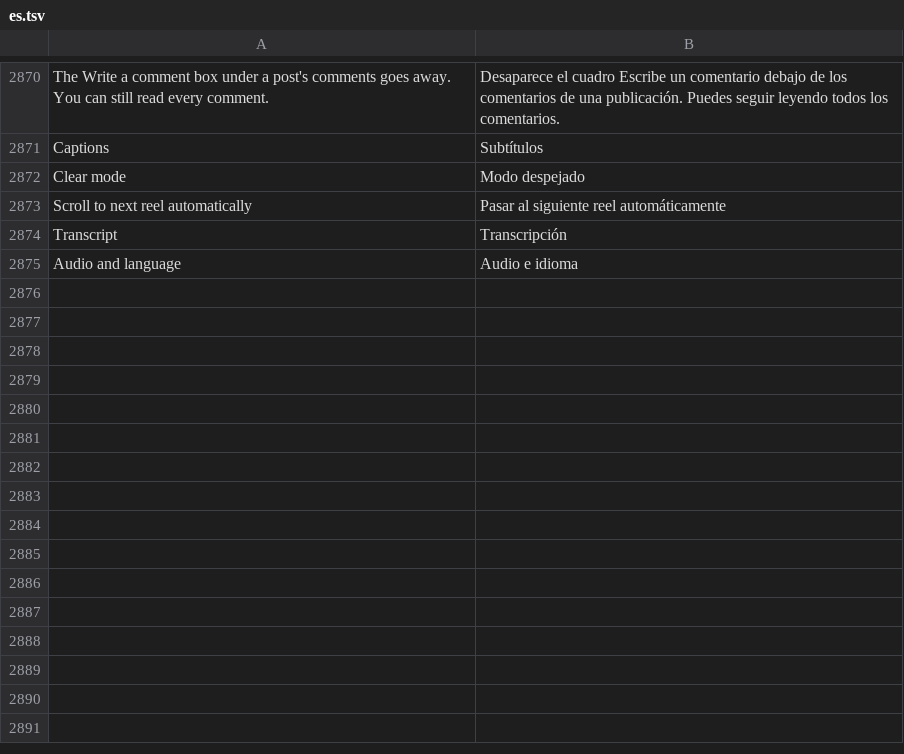
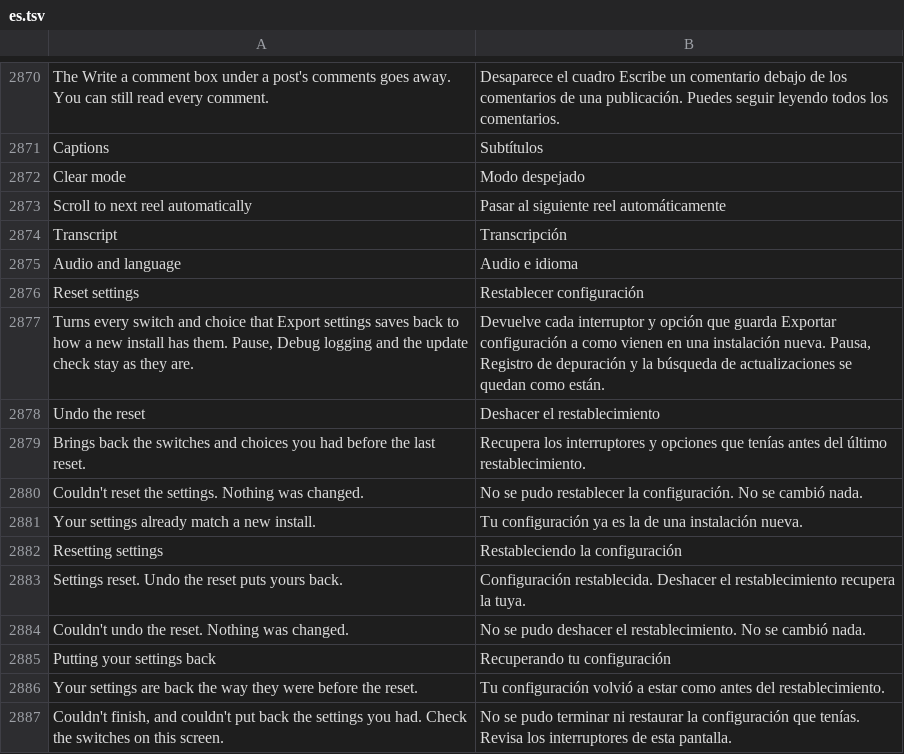
Before and after one commit to SysAdminDoc/HushFacebook, a TSV file: extensions/shared/library/src/main/l10n/es.tsv, drawn as a sheet; only a part is shown, gaps mark what is left out.

```diff
--- a/extensions/shared/library/src/main/l10n/es.tsv
+++ b/extensions/shared/library/src/main/l10n/es.tsv
@@ -2875 +2875,13 @@ Transcript	Transcripción
 Audio and language	Audio e idioma
+Reset settings	Restablecer configuración
+Turns every switch and choice that Export settings saves back to how a new install has them. Pause, Debug logging and the update check stay as they are.	Devuelve cada interruptor y opción que guarda Exportar configuración a como vienen en una instalación nueva. Pausa, Registro de depuración y la búsqueda de actualizaciones se quedan como están.
+Undo the reset	Deshacer el restablecimiento
+Brings back the switches and choices you had before the last reset.	Recupera los interruptores y opciones que tenías antes del último restablecimiento.
+Couldn't reset the settings. Nothing was changed.	No se pudo restablecer la configuración. No se cambió nada.
+Your settings already match a new install.	Tu configuración ya es la de una instalación nueva.
+Resetting settings	Restableciendo la configuración
+Settings reset. Undo the reset puts yours back.	Configuración restablecida. Deshacer el restablecimiento recupera la tuya.
+Couldn't undo the reset. Nothing was changed.	No se pudo deshacer el restablecimiento. No se cambió nada.
+Putting your settings back	Recuperando tu configuración
+Your settings are back the way they were before the reset.	Tu configuración volvió a estar como antes del restablecimiento.
+Couldn't finish, and couldn't put back the settings you had. Check the switches on this screen.	No se pudo terminar ni restaurar la configuración que tenías. Revisa los interruptores de esta pantalla.
```
Also changed, not shown: extensions/shared/library/src/main/l10n/de.tsv, extensions/shared/library/src/main/l10n/pt-rBR.tsv, 25 other files.
